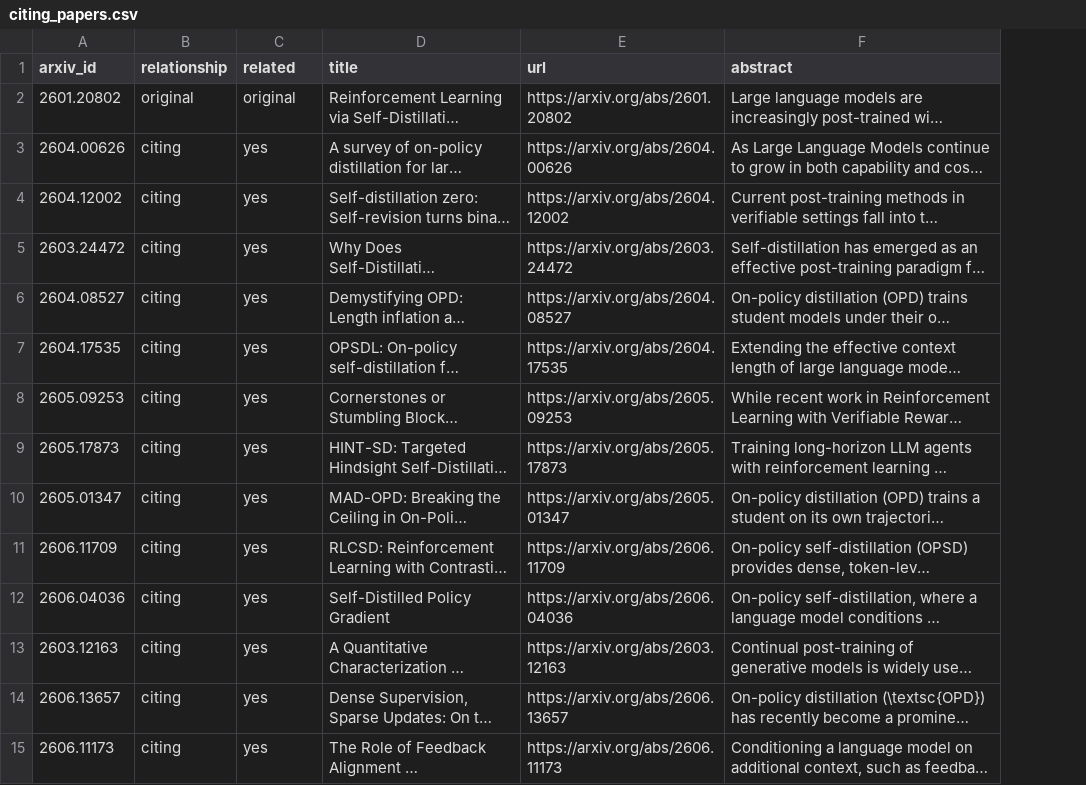
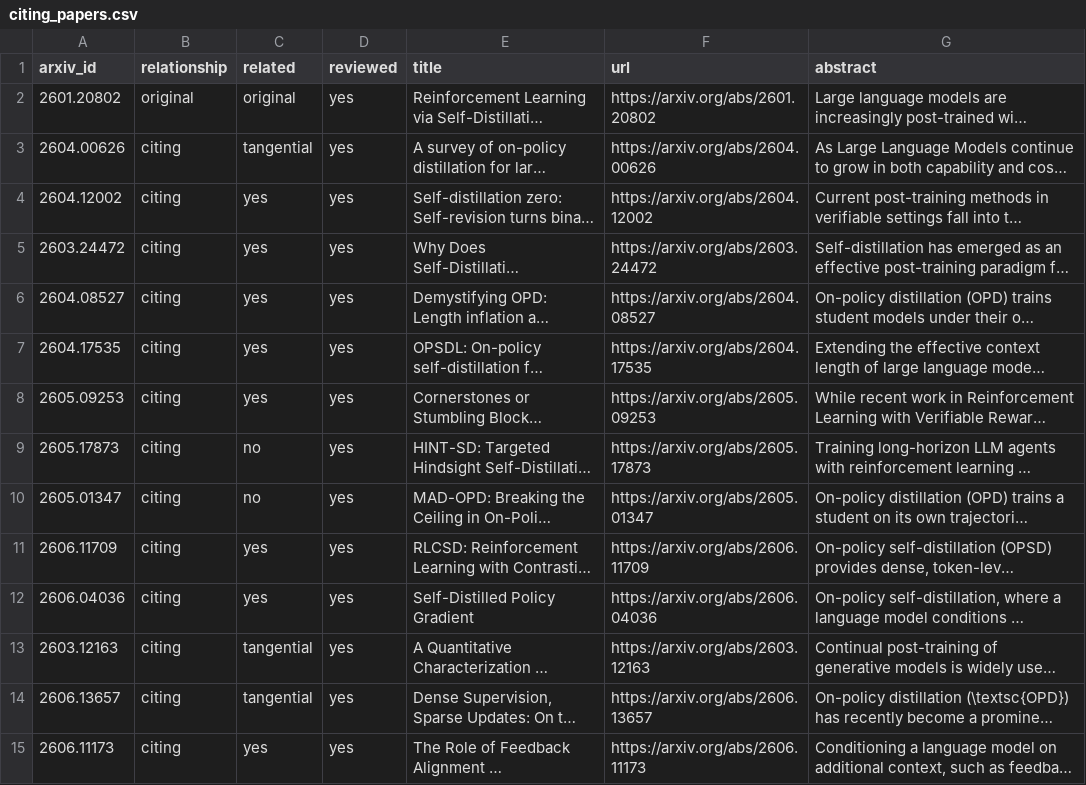
Before and after one commit to sameersegal/SDPO-Training-Loop, a CSV file: knowledge/citing_papers.csv, drawn as a sheet; only a part is shown; long unchanged cells end in …; the diff covers the shown part only; the diff names each change by its address in the sheet, - before the commit and + after, or states it on an @@ line.

```diff
--- a/knowledge/citing_papers.csv
+++ b/knowledge/citing_papers.csv
+column D (reviewed), rows 2-15: all yes
-C3 (related): yes
+C3 (related): tangential
-C9:C10 (related): yes
+C9:C10 (related): no
-C13:C14 (related): yes
+C13:C14 (related): tangential
```
Also changed, not shown: 10 edited cells elsewhere in this file, 12 other files.
